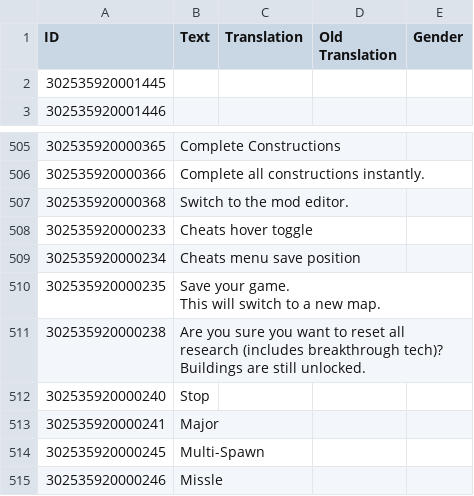
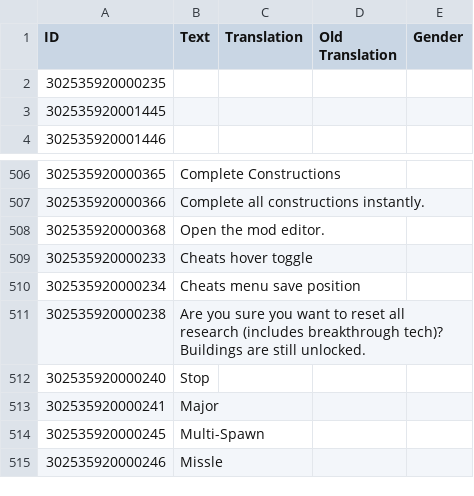
Before and after one commit to ChoGGi/SurvivingMars_CheatMods, a CSV file: ChoGGi's Library/Locales/English.csv, drawn as a sheet; only a part is shown, gaps mark what is left out; removed rows and columns are numbered as before the commit, all else as after; ↵ is a line break in a cell; the diff names each change by its address in the sheet, - before the commit and + after, or states it on an @@ line.

Commit message:
Expanded Cheat Menu:
### Changed:
- Cheats>Mod Editor now shows a list of mods you can open without changing the map.

ExpandedCheatMenu@choggi.org

```diff
--- a/ChoGGi's Library/Locales/English.csv
+++ b/ChoGGi's Library/Locales/English.csv
+row 2: 302535920000235
-B508 (Text): Switch to the mod editor.
+B508 (Text): Open the mod editor.
-row 510: 302535920000235 | Save your game. ↵ This will switch to a new map.
```
Also changed, not shown: 8 other files.
